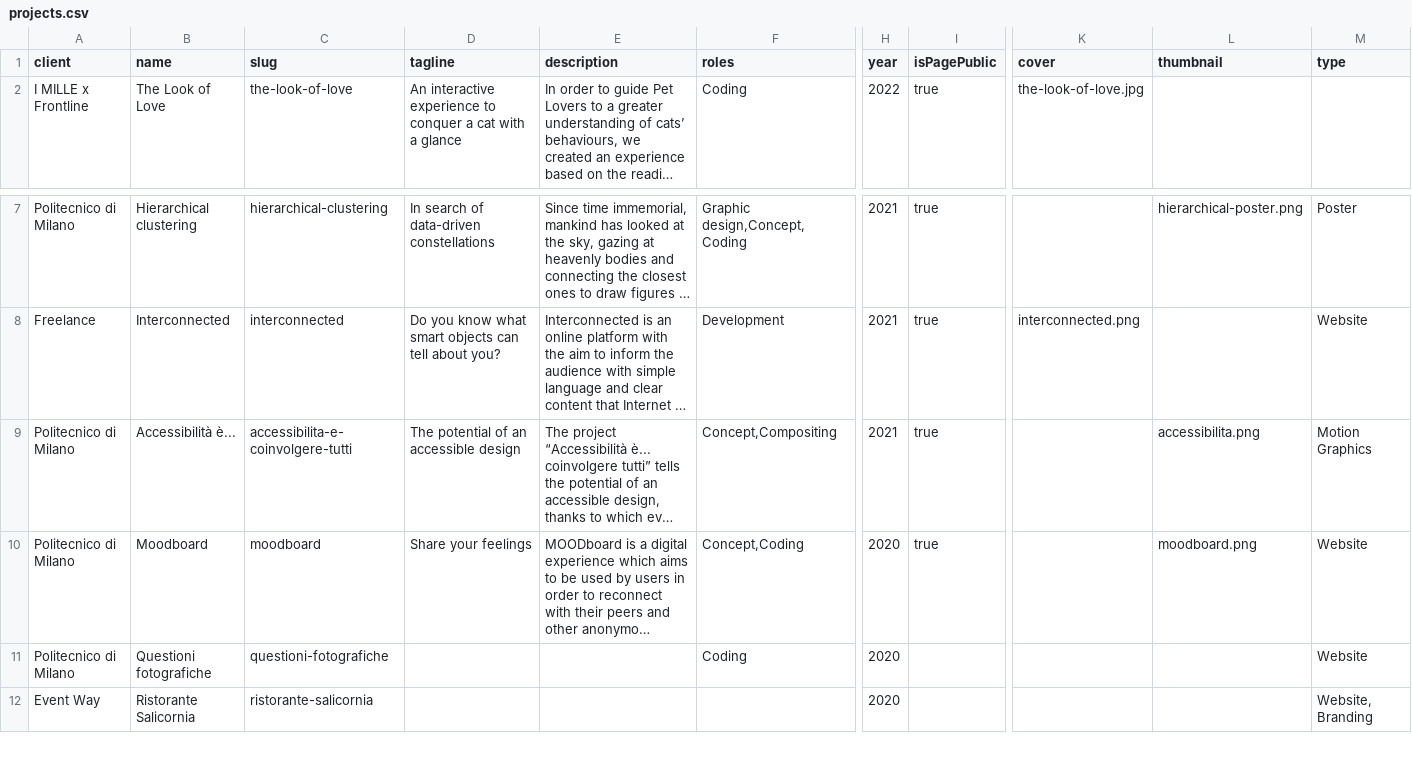
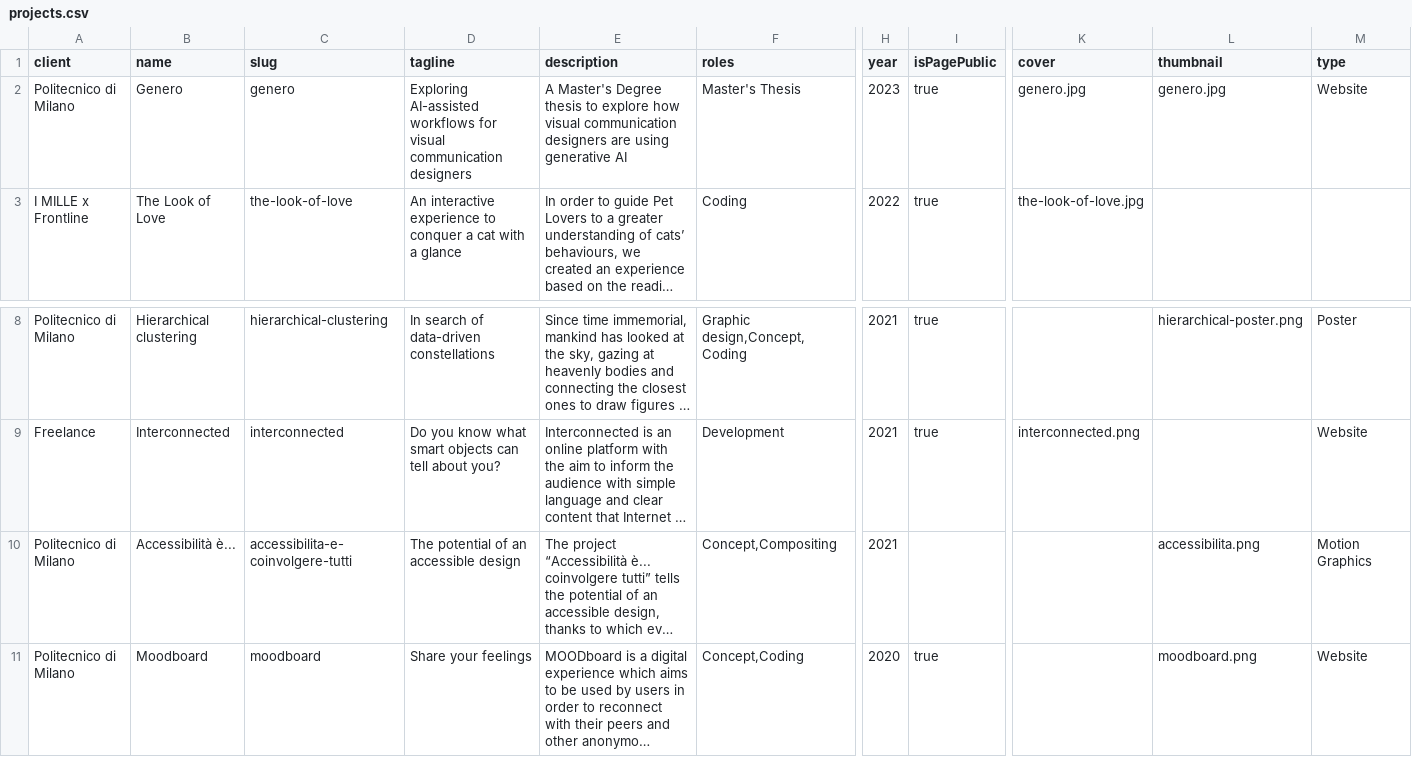
Before and after one commit to michelebruno/michelebruno.github.io, a CSV file: src/data/projects.csv, drawn as a sheet; only a part is shown, gaps mark what is left out; the shorter side is filled out with more unchanged rows; long unchanged cells end in …; addresses are those after the commit; rows hold the shown columns only; the diff names each change by its address in the sheet, - before the commit and + after, or states it on an @@ line.

Commit message:
Added sanity and genero

```diff
--- a/src/data/projects.csv
+++ b/src/data/projects.csv
+row 2: Politecnico di Milano | Genero | genero | Exploring AI-assisted workflows for visual communication designers | A Master's Degree thesis to explore how visual communication designers are using generative AI | Master's Thesis | 2023 | true | genero.jpg | genero.jpg | Website
-I10 (isPagePublic): true
+I10 (isPagePublic): (empty)
```
Also changed, not shown: 24 other files.
